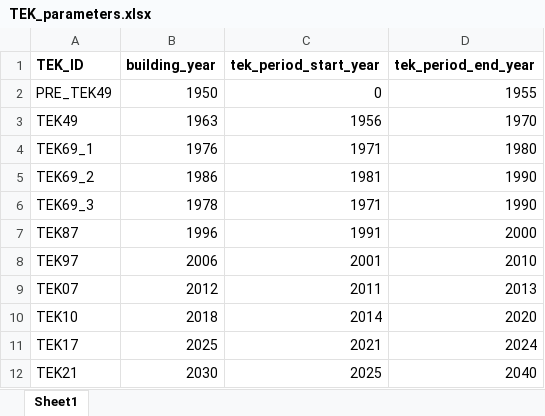
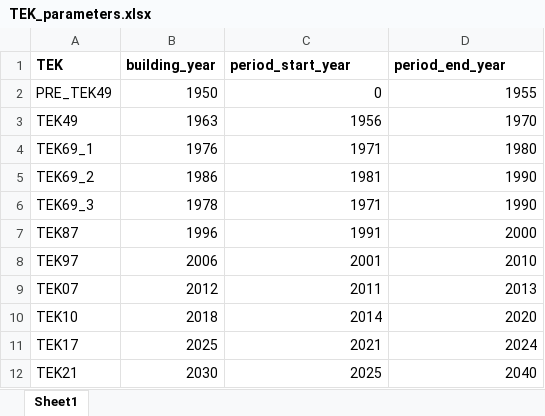
Before and after one commit to NVE/ebm, an Excel workbook: input/TEK_parameters.xlsx, sheet Sheet1, drawn as a sheet; values as stored, in another font and other column widths than the file's, no borders; the diff names each change by its address in the sheet, - before the commit and + after, or states it on an @@ line.

Commit message:
#1080 added SharesPerCondition, updated TEK class, Buildings and TEKParameters dataclass

```diff
--- a/input/TEK_parameters.xlsx (sheet Sheet1)
+++ b/input/TEK_parameters.xlsx (sheet Sheet1)
-A1: TEK_ID
+A1: TEK
-C1: tek_period_start_year
+C1: period_start_year
-D1: tek_period_end_year
+D1: period_end_year
```
Also changed, not shown: input/TEK_ID.xlsx, 6 other files.
